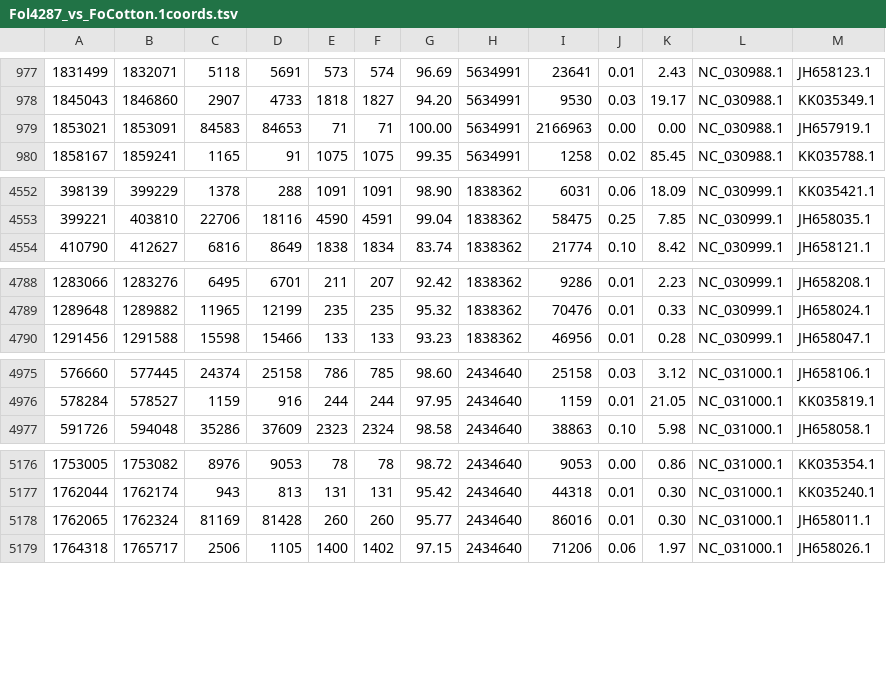
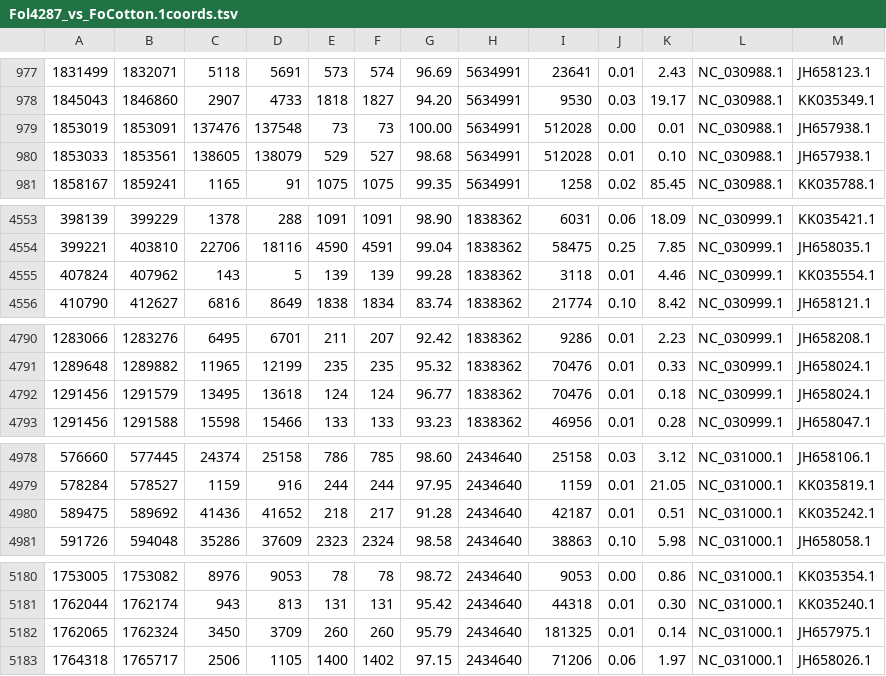
Before and after one commit to ArpanPrj/CBC_2026_Week5, a TSV file: results/pairwise_coords/Fol4287_vs_FoCotton.1coords.tsv, drawn as a sheet; only a part is shown, gaps mark what is left out; the diff covers the shown part only.

```diff
--- a/results/pairwise_coords/Fol4287_vs_FoCotton.1coords.tsv
+++ b/results/pairwise_coords/Fol4287_vs_FoCotton.1coords.tsv
@@ -978,3 +978,4 @@
 1845043	1846860	2907	4733	1818	1827	94.20	5634991	9530	0.03	19.17	NC_030988.1	KK035349.1
-1853021	1853091	84583	84653	71	71	100.00	5634991	2166963	0.00	0.00	NC_030988.1	JH657919.1
+1853019	1853091	137476	137548	73	73	100.00	5634991	512028	0.00	0.01	NC_030988.1	JH657938.1
+1853033	1853561	138605	138079	529	527	98.68	5634991	512028	0.01	0.10	NC_030988.1	JH657938.1
 1858167	1859241	1165	91	1075	1075	99.35	5634991	1258	0.02	85.45	NC_030988.1	KK035788.1
@@ -4553,2 +4554,3 @@
 399221	403810	22706	18116	4590	4591	99.04	1838362	58475	0.25	7.85	NC_030999.1	JH658035.1
+407824	407962	143	5	139	139	99.28	1838362	3118	0.01	4.46	NC_030999.1	KK035554.1
 410790	412627	6816	8649	1838	1834	83.74	1838362	21774	0.10	8.42	NC_030999.1	JH658121.1
@@ -4789,2 +4791,3 @@
 1289648	1289882	11965	12199	235	235	95.32	1838362	70476	0.01	0.33	NC_030999.1	JH658024.1
+1291456	1291579	13495	13618	124	124	96.77	1838362	70476	0.01	0.18	NC_030999.1	JH658024.1
 1291456	1291588	15598	15466	133	133	93.23	1838362	46956	0.01	0.28	NC_030999.1	JH658047.1
@@ -4976,2 +4979,3 @@
 578284	578527	1159	916	244	244	97.95	2434640	1159	0.01	21.05	NC_031000.1	KK035819.1
+589475	589692	41436	41652	218	217	91.28	2434640	42187	0.01	0.51	NC_031000.1	KK035242.1
 591726	594048	35286	37609	2323	2324	98.58	2434640	38863	0.10	5.98	NC_031000.1	JH658058.1
@@ -5177,3 +5181,3 @@
 1762044	1762174	943	813	131	131	95.42	2434640	44318	0.01	0.30	NC_031000.1	KK035240.1
-1762065	1762324	81169	81428	260	260	95.77	2434640	86016	0.01	0.30	NC_031000.1	JH658011.1
+1762065	1762324	3450	3709	260	260	95.79	2434640	181325	0.01	0.14	NC_031000.1	JH657975.1
 1764318	1765717	2506	1105	1400	1402	97.15	2434640	71206	0.06	1.97	NC_031000.1	JH658026.1
```
Also changed, not shown: 7 edited cells elsewhere in this file, results/chromosome_across_query_summary.tsv, results/core_vs_lineage_specific_by_query.tsv, 10 other files.
